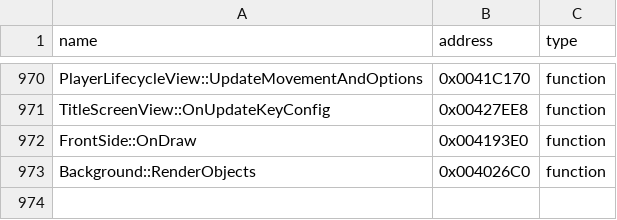
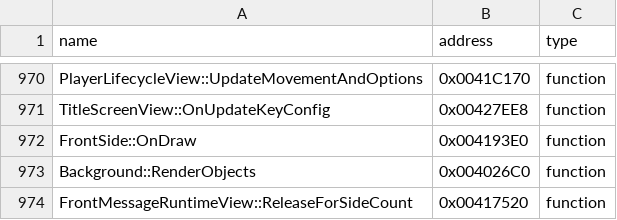
Before and after one commit to N0zoM1z0/th09, a CSV file: config/reccmp-functions.csv, drawn as a sheet; only a part is shown, gaps mark what is left out.

Commit message:
gpt-web: reconstruct front message release

```diff
--- a/config/reccmp-functions.csv
+++ b/config/reccmp-functions.csv
@@ -973 +973,2 @@ FrontSide::OnDraw,0x004193E0,function
 Background::RenderObjects,0x004026C0,function
+FrontMessageRuntimeView::ReleaseForSideCount,0x00417520,function
```
Also changed, not shown: 5 other files.
